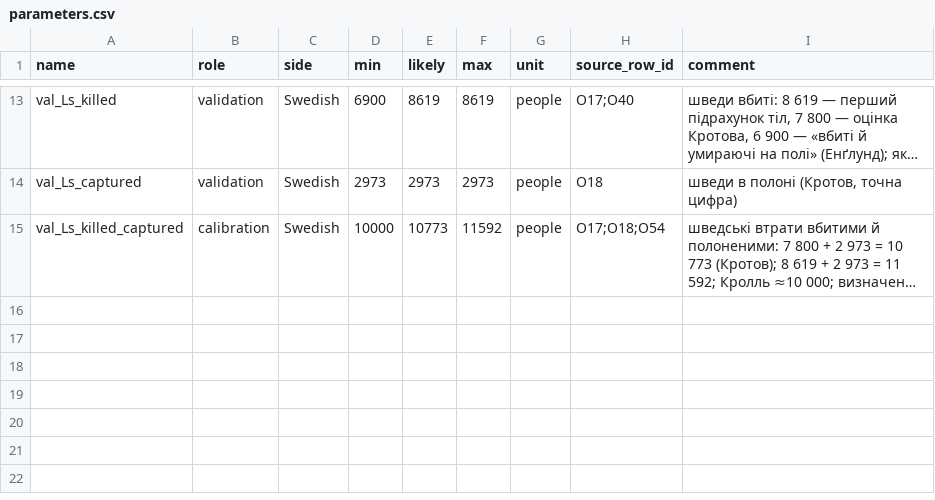
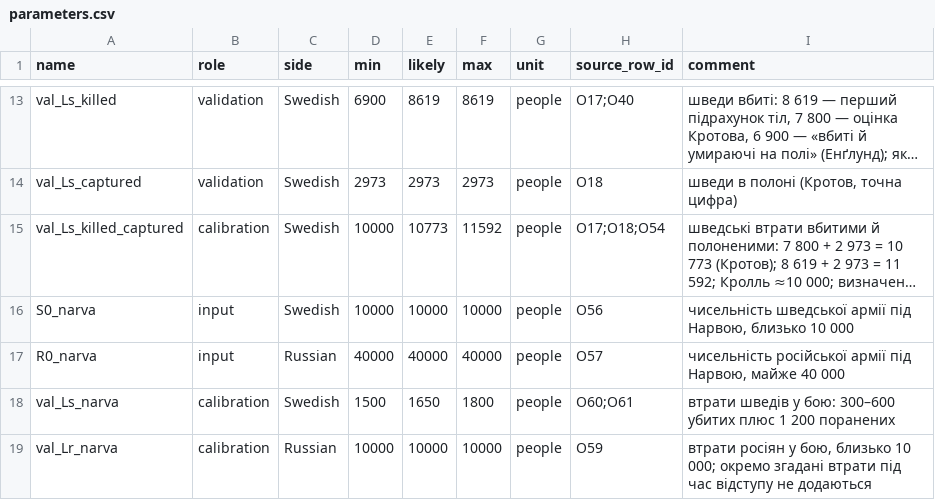
Before and after one commit to K4VOOM/poltava-model, a CSV file: data/parameters.csv, drawn as a sheet; only a part is shown, gaps mark what is left out; long unchanged cells end in …; the diff names each change by its address in the sheet, - before the commit and + after, or states it on an @@ line.

Commit message:
feat: add Narva calibration and analysis pipeline

```diff
--- a/data/parameters.csv
+++ b/data/parameters.csv
+row 16: S0_narva | input | Swedish | 10000 | 10000 | 10000 | people | O56 | чисельність шведської армії під Нарвою, близько 10 000
+row 17: R0_narva | input | Russian | 40000 | 40000 | 40000 | people | O57 | чисельність російської армії під Нарвою, майже 40 000
+row 18: val_Ls_narva | calibration | Swedish | 1500 | 1650 | 1800 | people | O60;O61 | втрати шведів у бою: 300–600 убитих плюс 1 200 поранених
+row 19: val_Lr_narva | calibration | Russian | 10000 | 10000 | 10000 | people | O59 | втрати росіян у бою, близько 10 000; окремо згадані втрати під час відступу не додаються
```
Also changed, not shown: 11 other files.
